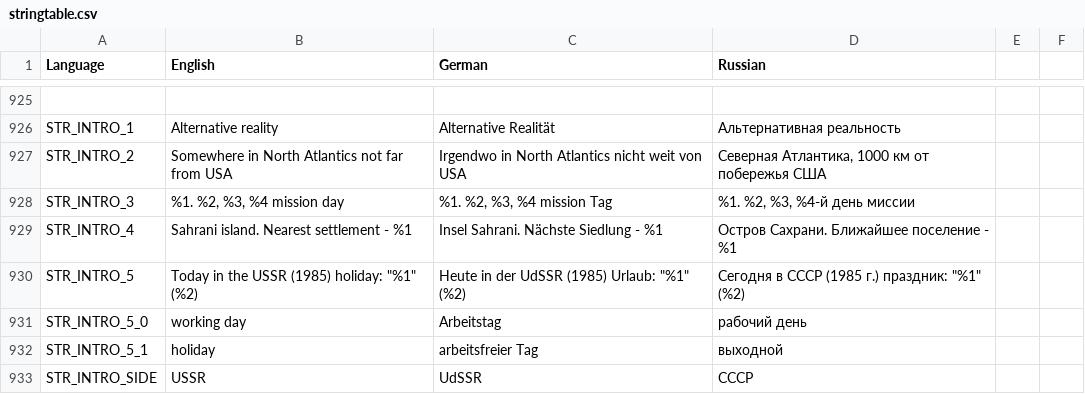
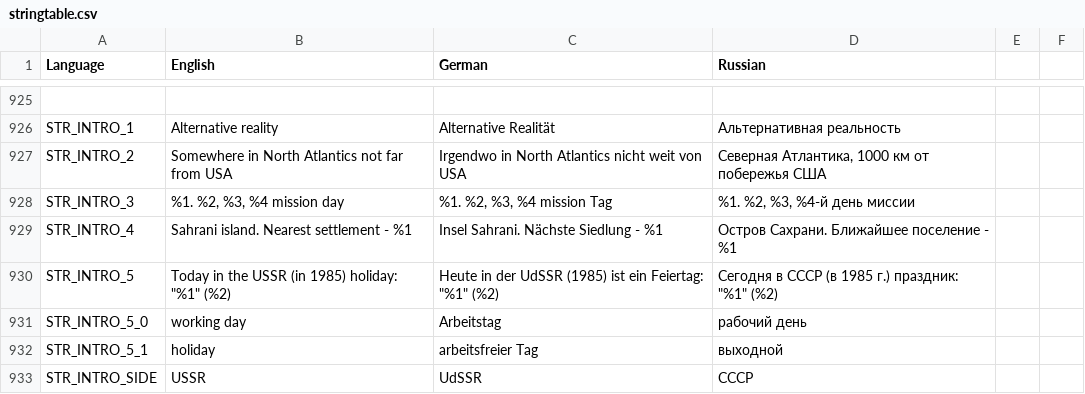
Before and after one commit to sygsky/Domination-for-Red-Engineers-server, a CSV file: stringtable.csv, drawn as a sheet; only a part is shown, gaps mark what is left out.

Commit message:
better syntax in translations
Signed-off-by: EngineerACE <temp4you@rambler.ru>

```diff
--- a/stringtable.csv
+++ b/stringtable.csv
@@ -929,3 +929,3 @@ STR_INTRO_3,"%1. %2, %3, %4 mission day","%1. %2, %3, %4 mission Tag","%1. %2, %
 STR_INTRO_4,"Sahrani island. Nearest settlement - %1","Insel Sahrani. Nächste Siedlung - %1","Остров Сахрани. Ближайшее поселение - %1"
-STR_INTRO_5,"Today in the USSR (1985) holiday: ""%1"" (%2)","Heute in der UdSSR (1985) Urlaub: ""%1"" (%2)","Сегодня в СССР (1985 г.) праздник: ""%1"" (%2)"
+STR_INTRO_5,"Today in the USSR (in 1985) holiday: ""%1"" (%2)","Heute in der UdSSR (1985) ist ein Feiertag: ""%1"" (%2)","Сегодня в СССР (в 1985 г.) праздник: ""%1"" (%2)"
 STR_INTRO_5_0,working day,Arbeitstag,рабочий день
```
